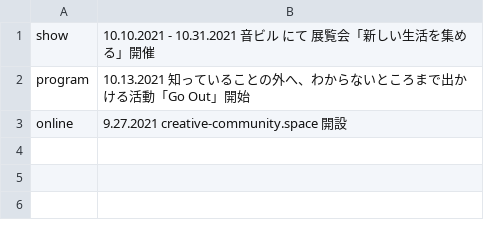
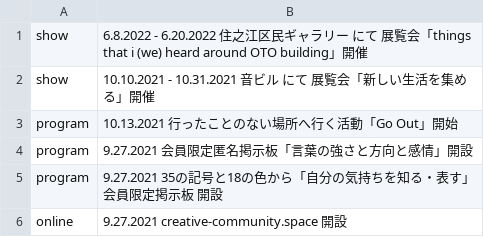
Before and after one commit to pe-hu/index, a CSV file: update/cc/topic.csv, drawn as a sheet.

Commit message:
Update topic.csv

```diff
--- a/update/cc/topic.csv
+++ b/update/cc/topic.csv
@@ -1,3 +1,6 @@
+show,6.8.2022 - 6.20.2022 住之江区民ギャラリー にて 展覧会「things that i (we) heard around OTO building」開催
 show,10.10.2021 - 10.31.2021 音ビル にて 展覧会「新しい生活を集める」開催
-program,10.13.2021 知っていることの外へ、わからないところまで出かける活動「Go Out」開始
+program,10.13.2021 行ったことのない場所へ行く活動「Go Out」開始
+program,9.27.2021 会員限定匿名掲示板「言葉の強さと方向と感情」開設
+program,9.27.2021 35の記号と18の色から「自分の気持ちを知る・表す」会員限定掲示板 開設
 online,9.27.2021 creative-community.space 開設
```
